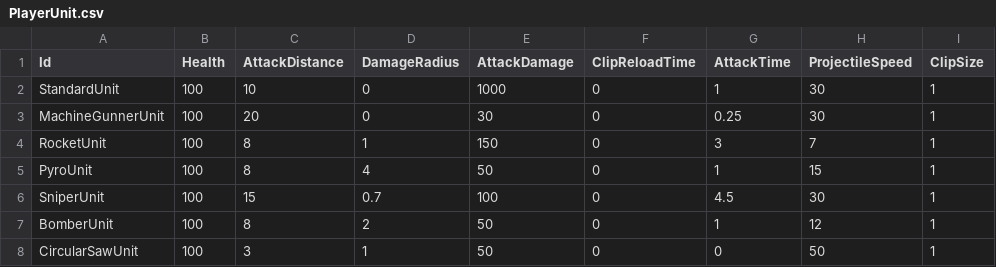
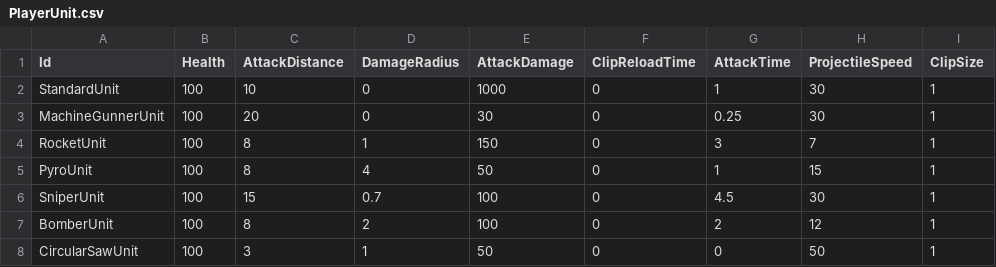
Before and after one commit to KonstantKuz/SuperpowerSquad, a CSV file: Assets/Resources/Configs/PlayerUnit.csv, drawn as a sheet; only a part is shown; the diff names each change by its address in the sheet, - before the commit and + after, or states it on an @@ line.

Commit message:
fixed UnitService

```diff
--- a/Assets/Resources/Configs/PlayerUnit.csv
+++ b/Assets/Resources/Configs/PlayerUnit.csv
-E7 (AttackDamage): 50
+E7 (AttackDamage): 100
-G7 (AttackTime): 1
+G7 (AttackTime): 2
```
Also changed, not shown: 36 other files.
